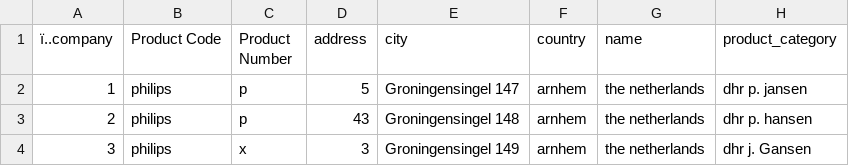
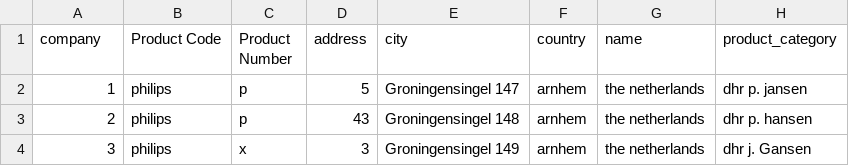
Before and after one commit to KyleKalisz/Refine, a CSV file: refine_clean.csv, drawn as a sheet; only a part is shown; the diff names each change by its address in the sheet, - before the commit and + after, or states it on an @@ line.

```diff
--- a/refine_clean.csv
+++ b/refine_clean.csv
-A1: ï..company
+A1: company
```
Also changed, not shown: refine_original.csv, 3 other files.
